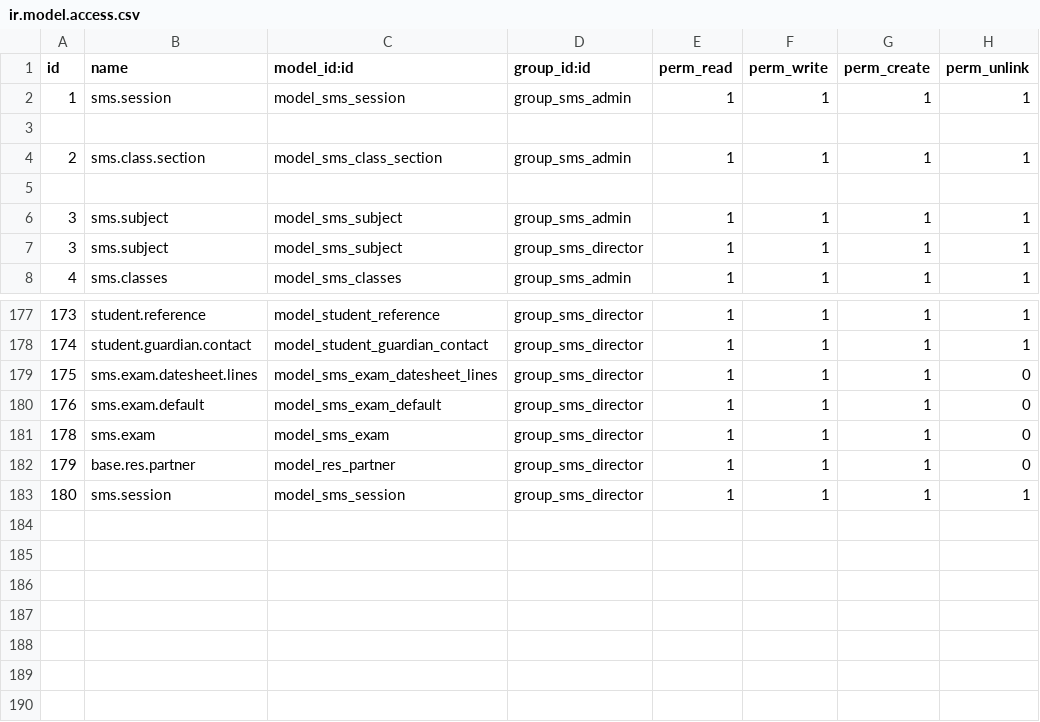
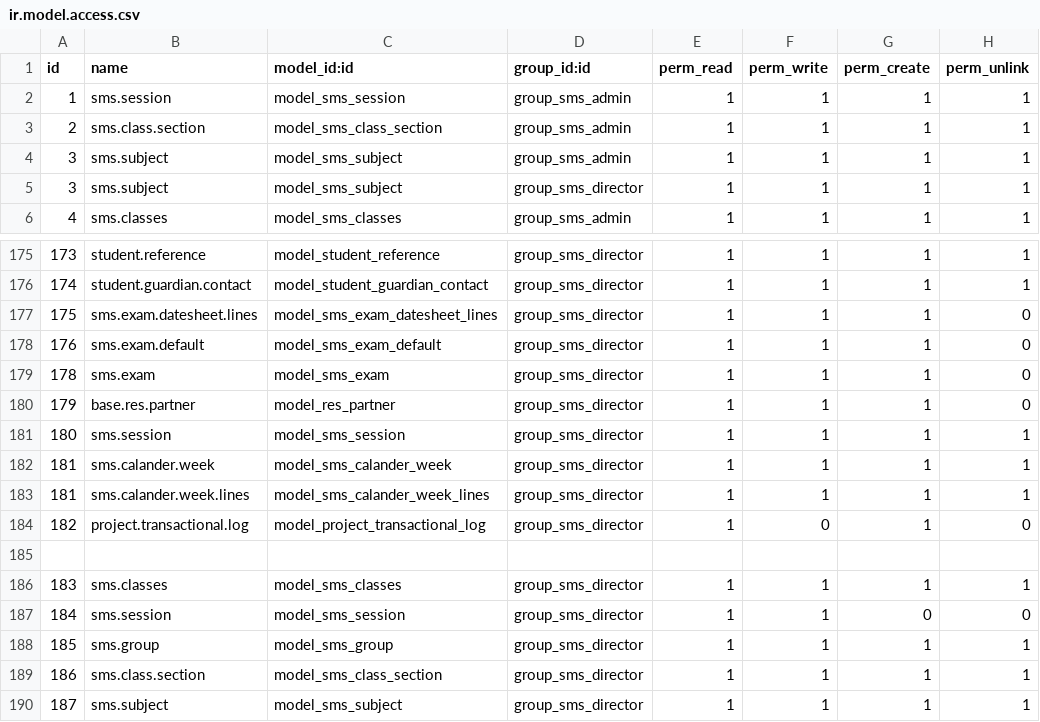
Before and after one commit to francislouie/openecampus, a CSV file: sms/security/ir.model.access.csv, drawn as a sheet; only a part is shown, gaps mark what is left out.

```diff
--- a/sms/security/ir.model.access.csv
+++ b/sms/security/ir.model.access.csv
@@ -2,5 +2,3 @@
 "1","sms.session","model_sms_session","group_sms_admin",1,1,1,1
-
 "2","sms.class.section","model_sms_class_section","group_sms_admin",1,1,1,1
-
 "3","sms.subject","model_sms_subject","group_sms_admin",1,1,1,1
@@ -183 +181,10 @@
 "180","sms.session","model_sms_session","group_sms_director",1,1,1,1
+"181","sms.calander.week","model_sms_calander_week","group_sms_director",1,1,1,1
+"181","sms.calander.week.lines","model_sms_calander_week_lines","group_sms_director",1,1,1,1
+"182","project.transactional.log","model_project_transactional_log","group_sms_director",1,0,1,0
+
+"183","sms.classes","model_sms_classes","group_sms_director",1,1,1,1
+"184","sms.session","model_sms_session","group_sms_director",1,1,0,0
+"185","sms.group","model_sms_group","group_sms_director",1,1,1,1
+"186","sms.class.section","model_sms_class_section","group_sms_director",1,1,1,1
+"187","sms.subject","model_sms_subject","group_sms_director",1,1,1,1
```
Also changed, not shown: 6 other files.
